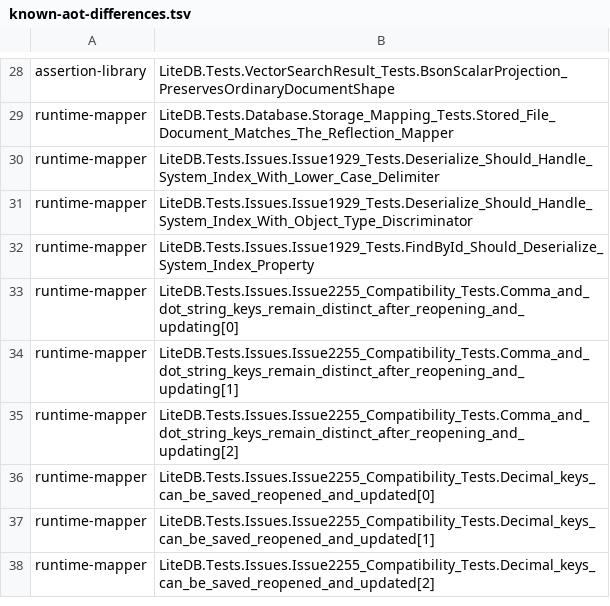
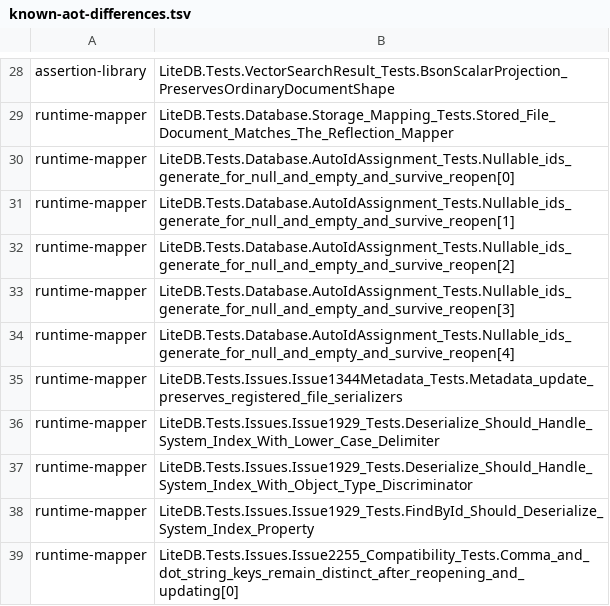
Before and after one commit to litedb-org/LiteDB, a TSV file: LiteDB.AotTestHost/known-aot-differences.tsv, drawn as a sheet; only a part is shown, gaps mark what is left out; the shorter side is filled out with more unchanged rows; the diff names each change by its address in the sheet, - before the commit and + after, or states it on an @@ line.

Commit message:
Preserve customized file storage mappings

```diff
--- a/LiteDB.AotTestHost/known-aot-differences.tsv
+++ b/LiteDB.AotTestHost/known-aot-differences.tsv
+row 30: runtime-mapper | LiteDB.Tests.Database.AutoIdAssignment_Tests.Nullable_ids_generate_for_null_and_empty_and_survive_reopen[0]
+row 31: runtime-mapper | LiteDB.Tests.Database.AutoIdAssignment_Tests.Nullable_ids_generate_for_null_and_empty_and_survive_reopen[1]
+row 32: runtime-mapper | LiteDB.Tests.Database.AutoIdAssignment_Tests.Nullable_ids_generate_for_null_and_empty_and_survive_reopen[2]
+row 33: runtime-mapper | LiteDB.Tests.Database.AutoIdAssignment_Tests.Nullable_ids_generate_for_null_and_empty_and_survive_reopen[3]
+row 34: runtime-mapper | LiteDB.Tests.Database.AutoIdAssignment_Tests.Nullable_ids_generate_for_null_and_empty_and_survive_reopen[4]
+row 35: runtime-mapper | LiteDB.Tests.Issues.Issue1344Metadata_Tests.Metadata_update_preserves_registered_file_serializers
```
Also changed, not shown: 2 other files.
